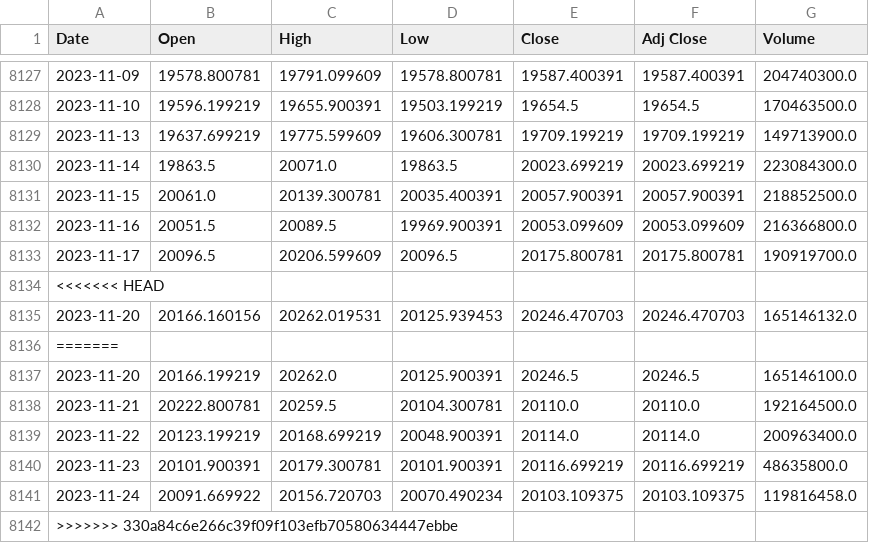
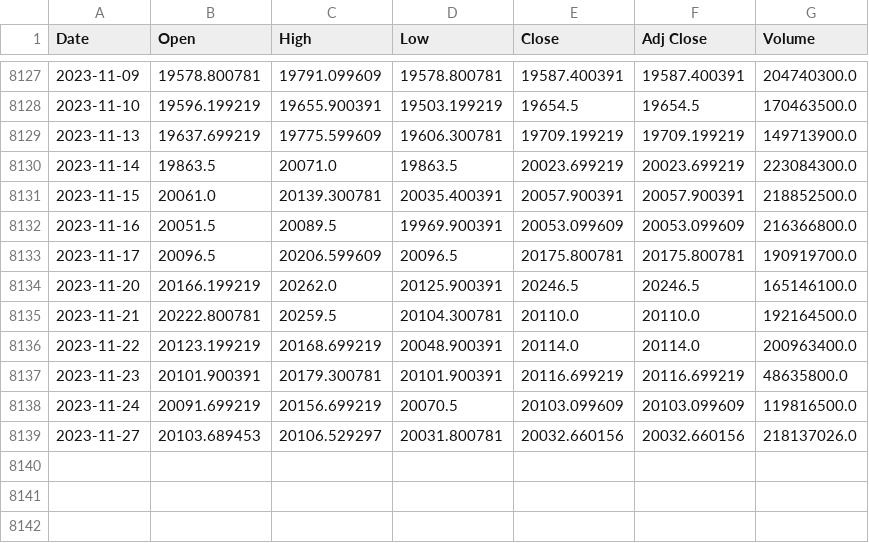
Before and after one commit to autocoreinsightz/data, a CSV file: financial/tse_data.csv, drawn as a sheet; only a part is shown, gaps mark what is left out.

Commit message:
automated update to curated data file

```diff
--- a/financial/tse_data.csv
+++ b/financial/tse_data.csv
@@ -8133,5 +8133,2 @@ Date,Open,High,Low,Close,Adj Close,Volume
 2023-11-17,20096.5,20206.599609,20096.5,20175.800781,20175.800781,190919700.0
-<<<<<<< HEAD
-2023-11-20,20166.160156,20262.019531,20125.939453,20246.470703,20246.470703,165146132.0
-=======
 2023-11-20,20166.199219,20262.0,20125.900391,20246.5,20246.5,165146100.0
@@ -8140,3 +8137,3 @@ Date,Open,High,Low,Close,Adj Close,Volume
 2023-11-23,20101.900391,20179.300781,20101.900391,20116.699219,20116.699219,48635800.0
-2023-11-24,20091.669922,20156.720703,20070.490234,20103.109375,20103.109375,119816458.0
->>>>>>> 330a84c6e266c39f09f103efb70580634447ebbe
+2023-11-24,20091.699219,20156.699219,20070.5,20103.099609,20103.099609,119816500.0
+2023-11-27,20103.689453,20106.529297,20031.800781,20032.660156,20032.660156,218137026.0
```
